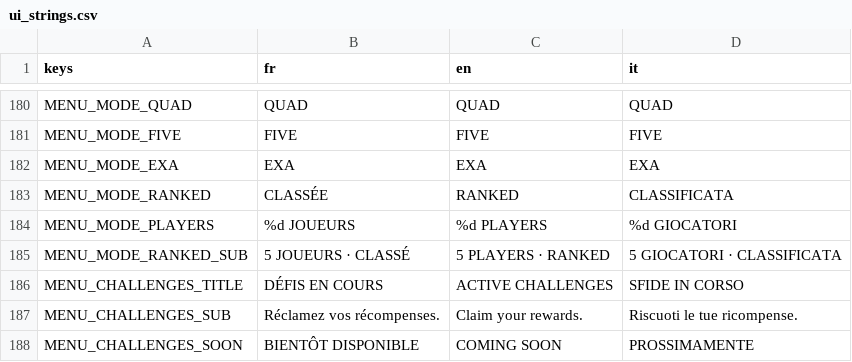
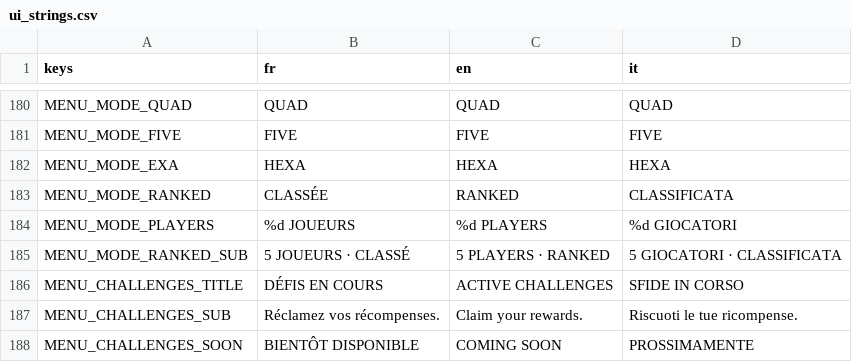
Before and after one commit to Hakim1195/Wasteland-Warfare-Frontend, a CSV file: translations/ui_strings.csv, drawn as a sheet; only a part is shown, gaps mark what is left out.

```diff
--- a/translations/ui_strings.csv
+++ b/translations/ui_strings.csv
@@ -181,3 +181,3 @@ MENU_MODE_QUAD,"QUAD","QUAD","QUAD"
 MENU_MODE_FIVE,"FIVE","FIVE","FIVE"
-MENU_MODE_EXA,"EXA","EXA","EXA"
+MENU_MODE_EXA,"HEXA","HEXA","HEXA"
 MENU_MODE_RANKED,"CLASSÉE","RANKED","CLASSIFICATA"
```
Also changed, not shown: 28 other files.
